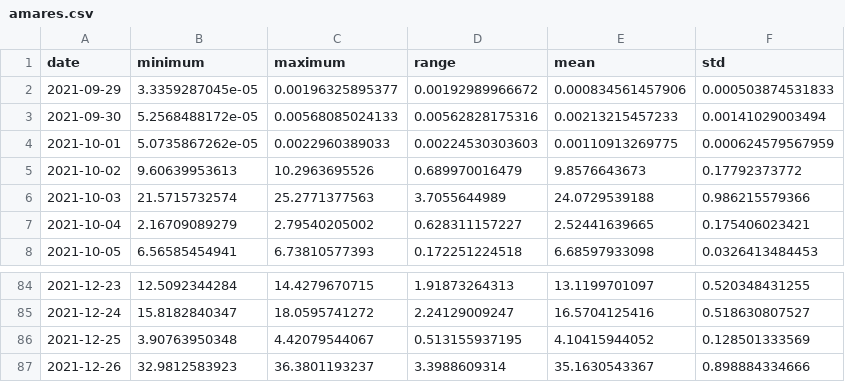
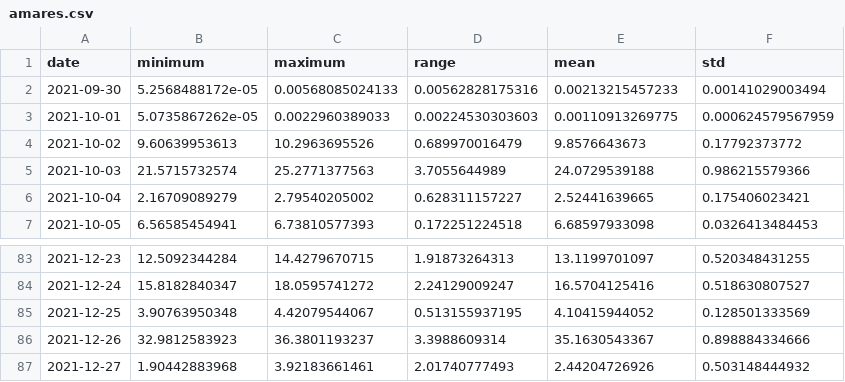
Before and after one commit to 18848/uni, a CSV file: ISI/TP2/SPOON/api/precipitation/amares.csv, drawn as a sheet; only a part is shown, gaps mark what is left out; removed rows and columns are numbered as before the commit, all else as after; the diff names each change by its address in the sheet, - before the commit and + after, or states it on an @@ line.

```diff
--- a/ISI/TP2/SPOON/api/precipitation/amares.csv
+++ b/ISI/TP2/SPOON/api/precipitation/amares.csv
-row 2: 2021-09-29 | 3.3359287045e-05 | 0.00196325895377 | 0.00192989966672 | 0.000834561457906 | 0.000503874531833
+row 87: 2021-12-27 | 1.90442883968 | 3.92183661461 | 2.01740777493 | 2.44204726926 | 0.503148444932
```
Also changed, not shown: ISI/TP2/SPOON/Precipitacao/files/prec-max.csv, ISI/TP2/SPOON/Temp-Max/files/temp-max.csv, 43 other files.
